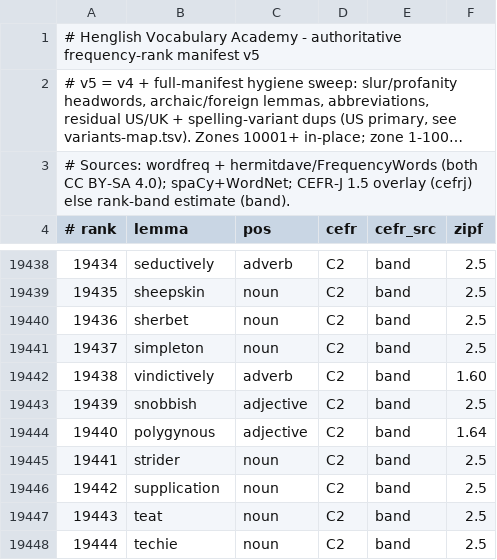
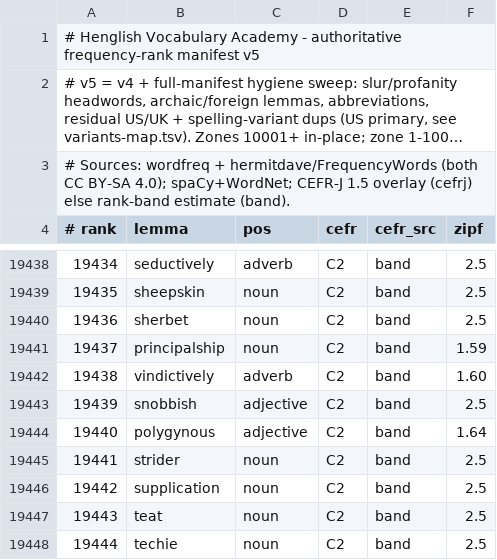
Before and after one commit to alhinawi/henglish-Hinawi-English-Academy, a TSV file: data/vocab-ranks/english-30k.tsv, drawn as a sheet; only a part is shown, gaps mark what is left out; long unchanged cells end in ….

```diff
--- a/data/vocab-ranks/english-30k.tsv
+++ b/data/vocab-ranks/english-30k.tsv
@@ -19440,3 +19440,3 @@
 19436	sherbet	noun	C2	band	2.5
-19437	simpleton	noun	C2	band	2.5
+19437	principalship	noun	C2	band	1.59
 19438	vindictively	adverb	C2	band	1.60
```
Also changed, not shown: data/vocab-ranks/variants-map.tsv.
